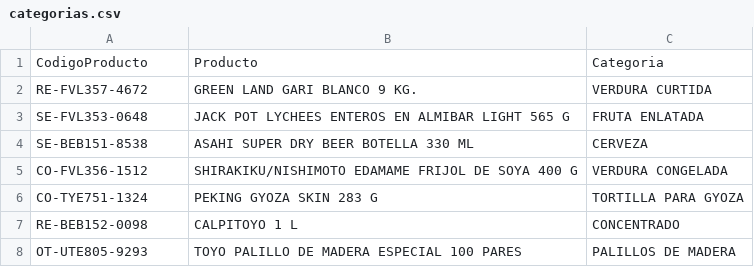
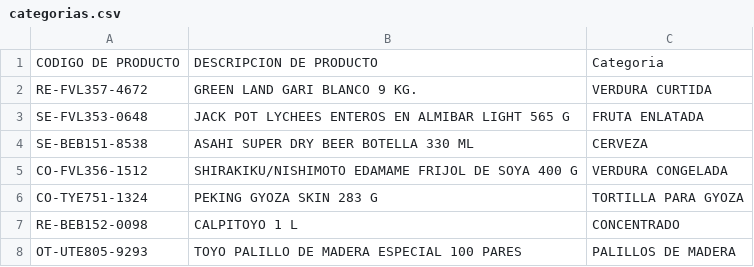
Before and after one commit to Beris04/KPI-s-Vendedores, a CSV file: archivos_base/categorias.csv, drawn as a sheet; only a part is shown.

```diff
--- a/archivos_base/categorias.csv
+++ b/archivos_base/categorias.csv
@@ -1,2 +1,2 @@
-CodigoProducto,Producto,Categoria
+CODIGO DE PRODUCTO,DESCRIPCION DE PRODUCTO,Categoria
 RE-FVL357-4672,GREEN LAND GARI BLANCO 9 KG.,VERDURA CURTIDA
```
Also changed, not shown: 17 other files.
